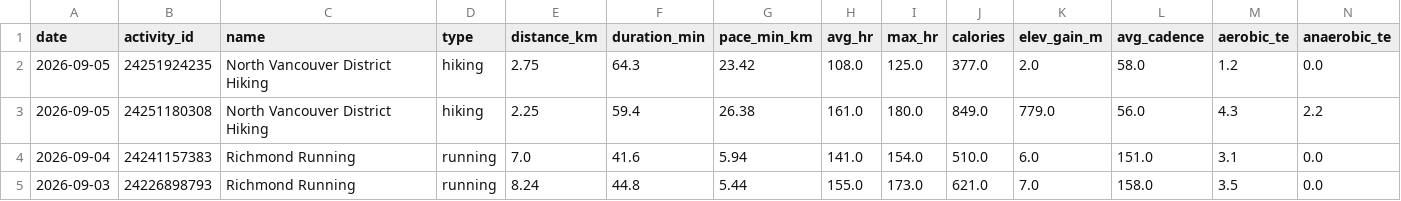
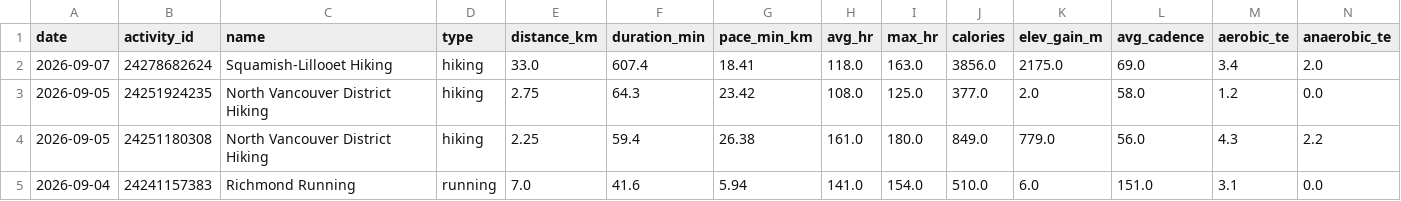
Before and after one commit to GeoffreyBian/train, a CSV file: data/activities.csv, drawn as a sheet; only a part is shown; the shorter side is filled out with more unchanged rows; rows hold the shown columns only; the diff names each change by its address in the sheet, - before the commit and + after, or states it on an @@ line.

```diff
--- a/data/activities.csv
+++ b/data/activities.csv
+row 2: 2026-09-07 | 24278682624 | Squamish-Lillooet Hiking | hiking | 33.0 | 607.4 | 18.41 | 118.0 | 163.0 | 3856.0 | 2175.0 | 69.0 | 3.4 | 2.0
```
Also changed, not shown: data/daily.csv, data/readiness.csv, 4 other files.
